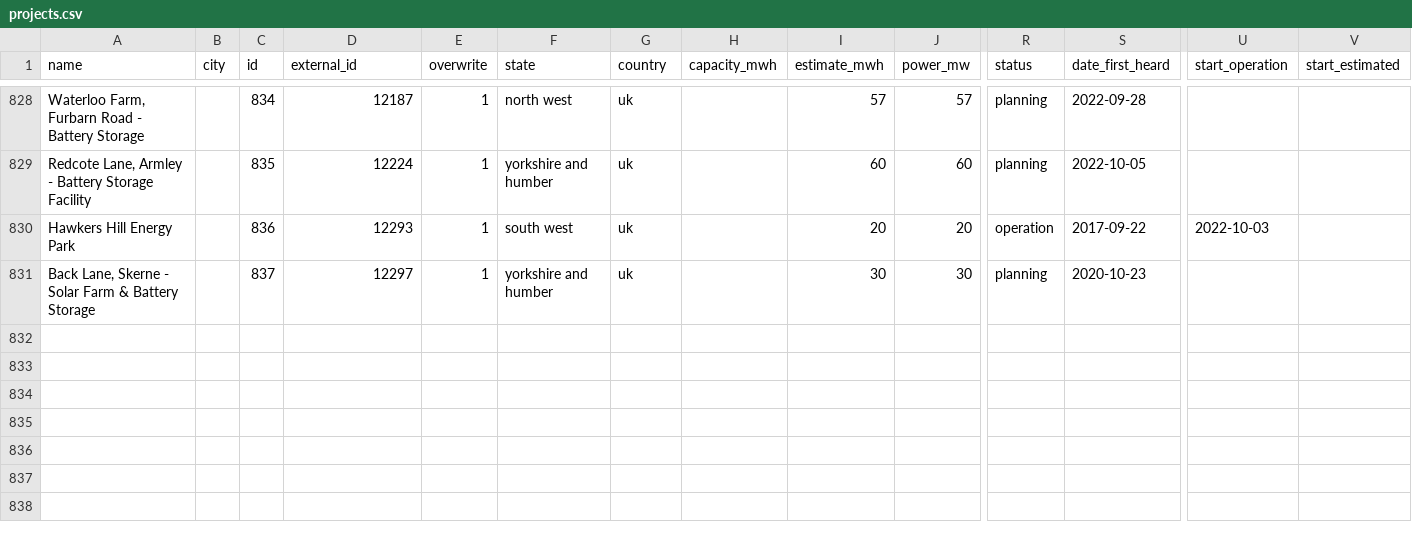
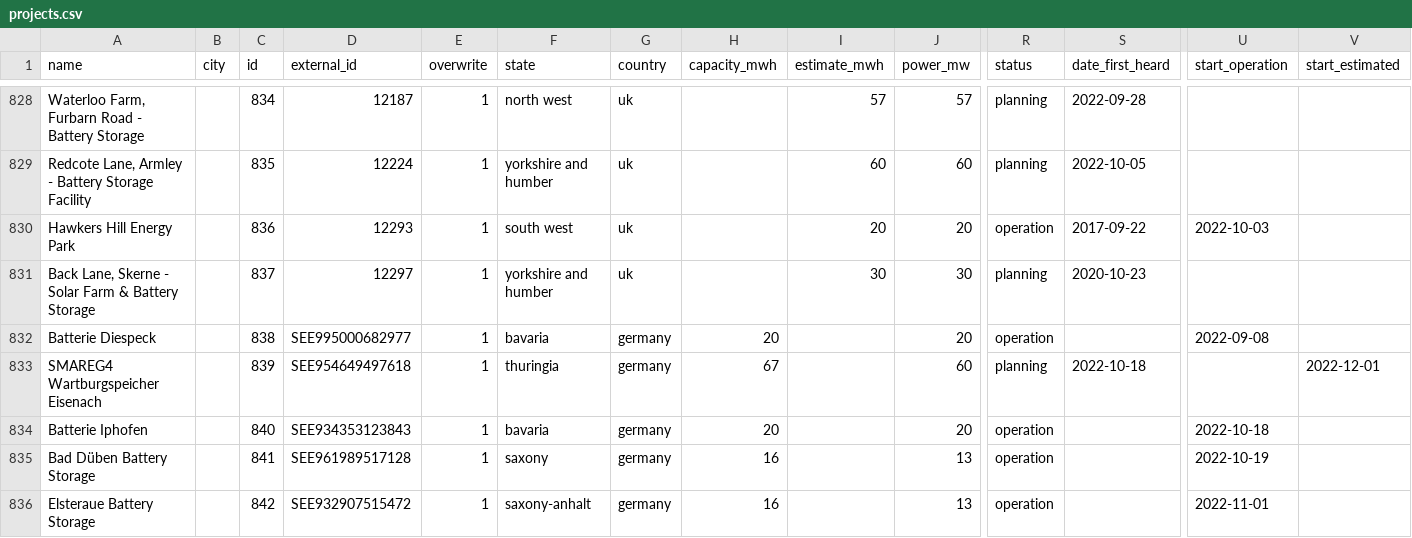
Before and after one commit to lorenz-g/tesla-megapack-tracker, a CSV file: projects.csv, drawn as a sheet; only a part is shown, gaps mark what is left out; rows hold the shown columns only; the diff names each change by its address in the sheet, - before the commit and + after, or states it on an @@ line.

```diff
--- a/projects.csv
+++ b/projects.csv
+row 832: Batterie Diespeck |  | 838 | SEE995000682977 | 1 | bavaria | germany | 20 |  | 20 | operation |  | 2022-09-08
+row 833: SMAREG4 Wartburgspeicher Eisenach |  | 839 | SEE954649497618 | 1 | thuringia | germany | 67 |  | 60 | planning | 2022-10-18 |  | 2022-12-01
+row 834: Batterie Iphofen |  | 840 | SEE934353123843 | 1 | bavaria | germany | 20 |  | 20 | operation |  | 2022-10-18
+row 835: Bad Düben Battery Storage |  | 841 | SEE961989517128 | 1 | saxony | germany | 16 |  | 13 | operation |  | 2022-10-19
+row 836: Elsteraue Battery Storage |  | 842 | SEE932907515472 | 1 | saxony-anhalt | germany | 16 |  | 13 | operation |  | 2022-11-01
```
Also changed, not shown: 10 other files.
